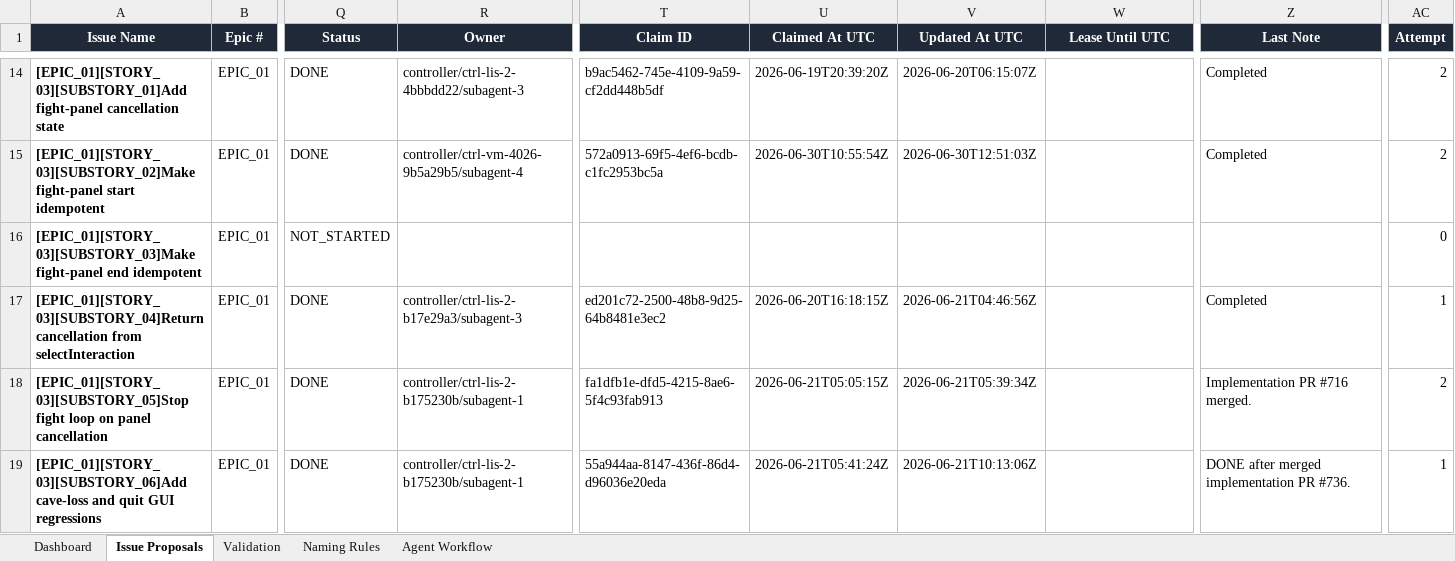
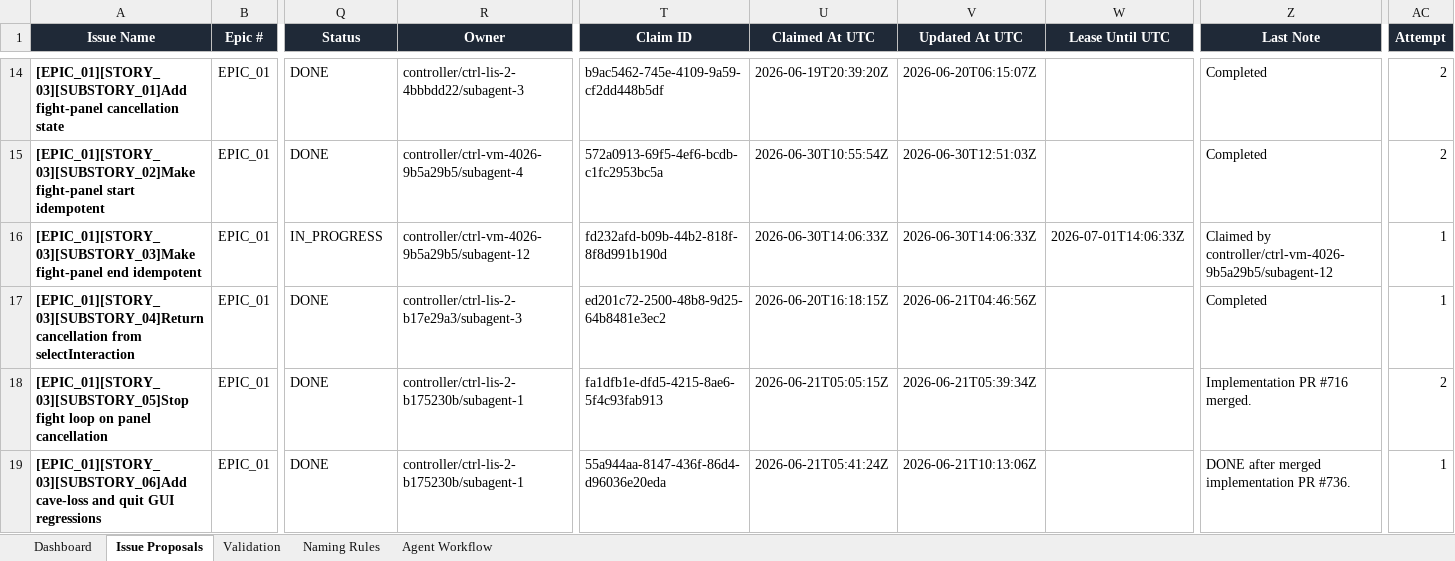
Before and after one commit to lisu188/fall-of-nouraajd, an Excel workbook: planning/fall_of_nouraajd_issue_proposals.xlsx, sheet Issue Proposals, drawn as a sheet; only a part is shown, gaps mark what is left out; values as stored, in another font and other column widths than the file's, no borders; conditional formats and table styles not drawn; the diff names each change by its address in the sheet, - before the commit and + after, or states it on an @@ line.

```diff
--- a/planning/fall_of_nouraajd_issue_proposals.xlsx (sheet Issue Proposals)
+++ b/planning/fall_of_nouraajd_issue_proposals.xlsx (sheet Issue Proposals)
-Q16 (Status): NOT_STARTED
+Q16 (Status): IN_PROGRESS
-R16 (Owner): (empty)
+R16 (Owner): controller/ctrl-vm-4026-9b5a29b5/subagent-12
-T16 (Claim ID): (empty)
+T16 (Claim ID): fd232afd-b09b-44b2-818f-8f8d991b190d
-U16 (Claimed At UTC): (empty)
+U16 (Claimed At UTC): 2026-06-30T14:06:33Z
-V16 (Updated At UTC): (empty)
+V16 (Updated At UTC): 2026-06-30T14:06:33Z
-W16 (Lease Until UTC): (empty)
+W16 (Lease Until UTC): 2026-07-01T14:06:33Z
-Z16 (Last Note): (empty)
+Z16 (Last Note): Claimed by controller/ctrl-vm-4026-9b5a29b5/subagent-12
-AC16 (Attempt): 0
+AC16 (Attempt): 1
```
